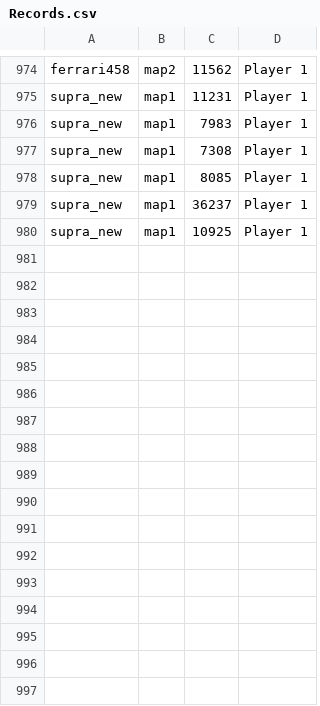
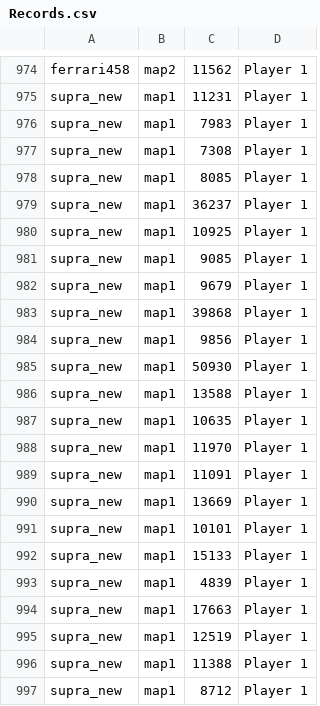
Before and after one commit to Y3drk/quick_racing, a CSV file: data/Records.csv, drawn as a sheet; only a part is shown, gaps mark what is left out; the diff names each change by its address in the sheet, - before the commit and + after, or states it on an @@ line.

```diff
--- a/data/Records.csv
+++ b/data/Records.csv
+row 981: supra_new | map1 | 9085 | Player 1
+row 982: supra_new | map1 | 9679 | Player 1
+row 983: supra_new | map1 | 39868 | Player 1
+row 984: supra_new | map1 | 9856 | Player 1
+row 985: supra_new | map1 | 50930 | Player 1
+row 986: supra_new | map1 | 13588 | Player 1
+row 987: supra_new | map1 | 10635 | Player 1
+row 988: supra_new | map1 | 11970 | Player 1
+row 989: supra_new | map1 | 11091 | Player 1
+row 990: supra_new | map1 | 13669 | Player 1
+row 991: supra_new | map1 | 10101 | Player 1
+row 992: supra_new | map1 | 15133 | Player 1
+row 993: supra_new | map1 | 4839 | Player 1
+row 994: supra_new | map1 | 17663 | Player 1
+row 995: supra_new | map1 | 12519 | Player 1
+row 996: supra_new | map1 | 11388 | Player 1
+row 997: supra_new | map1 | 8712 | Player 1
```
Also changed, not shown: 3 other files.
